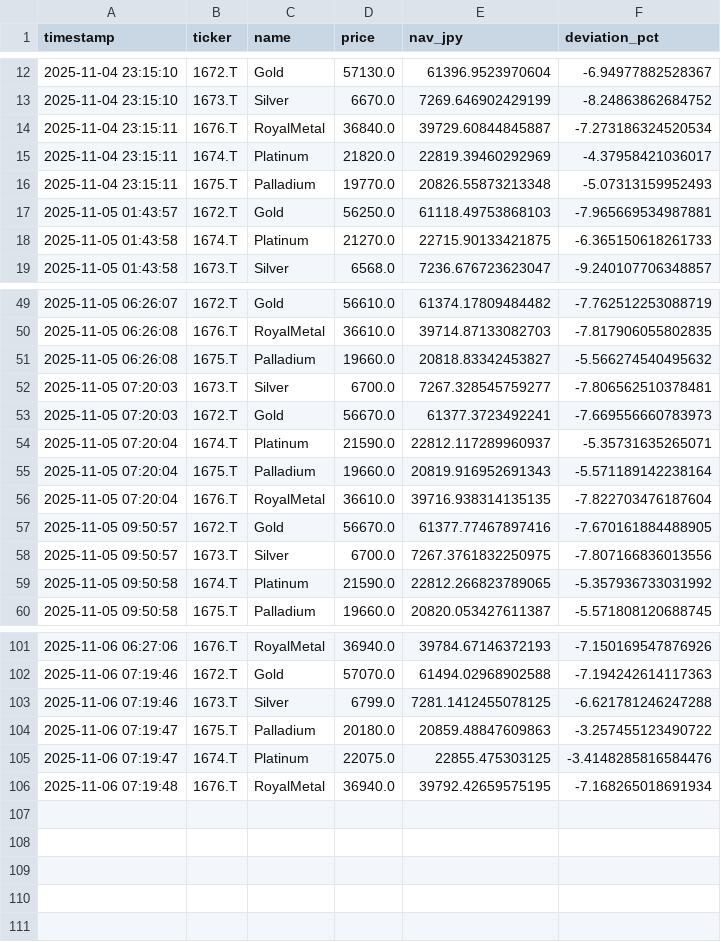
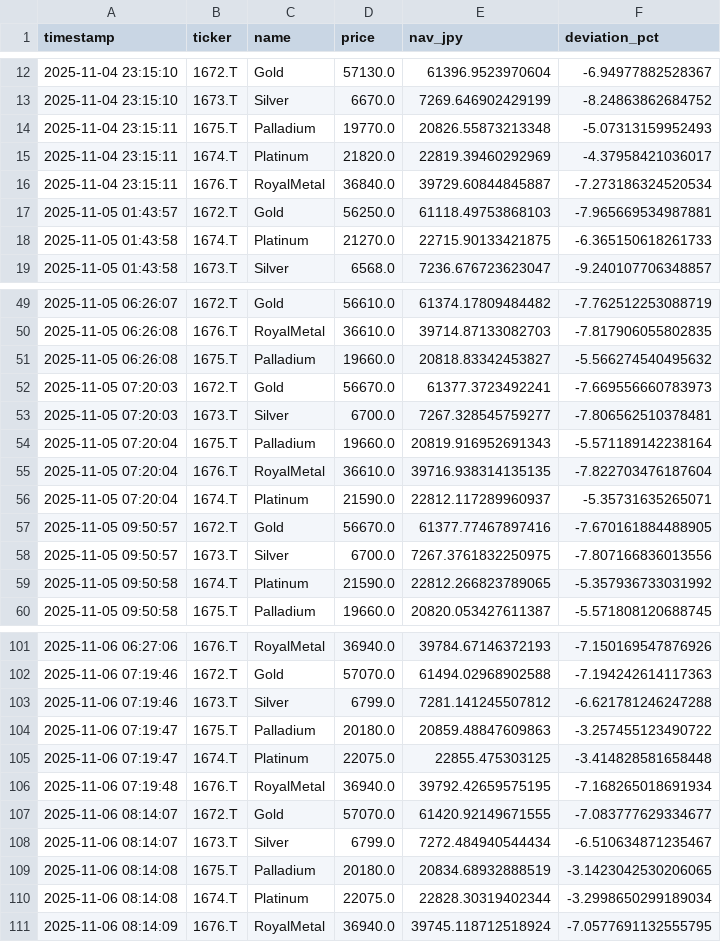
Before and after one commit to Soggy-Koala/etf-deviation-tracker, a CSV file: 1672etal_data.csv, drawn as a sheet; only a part is shown, gaps mark what is left out; the diff covers the shown part only.

```diff
--- a/1672etal_data.csv
+++ b/1672etal_data.csv
@@ -13,5 +13,5 @@ timestamp,ticker,name,price,nav_jpy,deviation_pct
 2025-11-04 23:15:10,1673.T,Silver,6670.0,7269.646902429199,-8.24863862684752
+2025-11-04 23:15:11,1675.T,Palladium,19770.0,20826.55873213348,-5.07313159952493
+2025-11-04 23:15:11,1674.T,Platinum,21820.0,22819.39460292969,-4.37958421036017
 2025-11-04 23:15:11,1676.T,RoyalMetal,36840.0,39729.60844845887,-7.273186324520534
-2025-11-04 23:15:11,1674.T,Platinum,21820.0,22819.39460292969,-4.37958421036017
-2025-11-04 23:15:11,1675.T,Palladium,19770.0,20826.55873213348,-5.07313159952493
 2025-11-05 01:43:57,1672.T,Gold,56250.0,61118.49753868103,-7.965669534987881
@@ -51,7 +51,7 @@ timestamp,ticker,name,price,nav_jpy,deviation_pct
 2025-11-05 06:26:08,1675.T,Palladium,19660.0,20818.83342453827,-5.566274540495632
+2025-11-05 07:20:03,1672.T,Gold,56670.0,61377.3723492241,-7.669556660783973
 2025-11-05 07:20:03,1673.T,Silver,6700.0,7267.328545759277,-7.806562510378481
-2025-11-05 07:20:03,1672.T,Gold,56670.0,61377.3723492241,-7.669556660783973
-2025-11-05 07:20:04,1674.T,Platinum,21590.0,22812.117289960937,-5.35731635265071
 2025-11-05 07:20:04,1675.T,Palladium,19660.0,20819.916952691343,-5.571189142238164
 2025-11-05 07:20:04,1676.T,RoyalMetal,36610.0,39716.938314135135,-7.822703476187604
+2025-11-05 07:20:04,1674.T,Platinum,21590.0,22812.117289960937,-5.35731635265071
 2025-11-05 09:50:57,1672.T,Gold,56670.0,61377.77467897416,-7.670161884488905
@@ -102,5 +102,10 @@ timestamp,ticker,name,price,nav_jpy,deviation_pct
 2025-11-06 07:19:46,1672.T,Gold,57070.0,61494.02968902588,-7.194242614117363
-2025-11-06 07:19:46,1673.T,Silver,6799.0,7281.1412455078125,-6.621781246247288
+2025-11-06 07:19:46,1673.T,Silver,6799.0,7281.141245507812,-6.621781246247288
 2025-11-06 07:19:47,1675.T,Palladium,20180.0,20859.48847609863,-3.257455123490722
-2025-11-06 07:19:47,1674.T,Platinum,22075.0,22855.475303125,-3.4148285816584476
+2025-11-06 07:19:47,1674.T,Platinum,22075.0,22855.475303125,-3.414828581658448
 2025-11-06 07:19:48,1676.T,RoyalMetal,36940.0,39792.42659575195,-7.168265018691934
+2025-11-06 08:14:07,1672.T,Gold,57070.0,61420.92149671555,-7.083777629334677
+2025-11-06 08:14:07,1673.T,Silver,6799.0,7272.484940544434,-6.510634871235467
+2025-11-06 08:14:08,1675.T,Palladium,20180.0,20834.68932888519,-3.1423042530206065
+2025-11-06 08:14:08,1674.T,Platinum,22075.0,22828.30319402344,-3.2998650299189034
+2025-11-06 08:14:09,1676.T,RoyalMetal,36940.0,39745.118712518924,-7.0577691132555795
```
Also changed, not shown: 7 moved rows elsewhere in this file, 1 other file.
